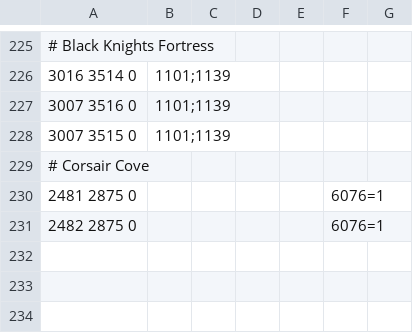
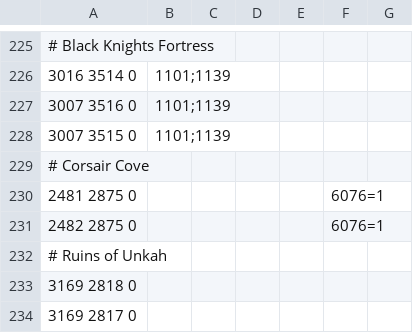
Before and after one commit to zebdo/microbot, a TSV file: runelite-client/src/main/resources/net/runelite/client/plugins/microbot/shortestpath/restrictions.tsv, drawn as a sheet; only a part is shown, gaps mark what is left out; the diff names each change by its address in the sheet, - before the commit and + after, or states it on an @@ line.

Commit message:
fix(shortest-path): restrict tiles near ruins of unkah shantay pass

```diff
--- a/runelite-client/src/main/resources/net/runelite/client/plugins/microbot/shortestpath/restrictions.tsv
+++ b/runelite-client/src/main/resources/net/runelite/client/plugins/microbot/shortestpath/restrictions.tsv
+row 232: # Ruins of Unkah
+row 233: 3169 2818 0
+row 234: 3169 2817 0
```
